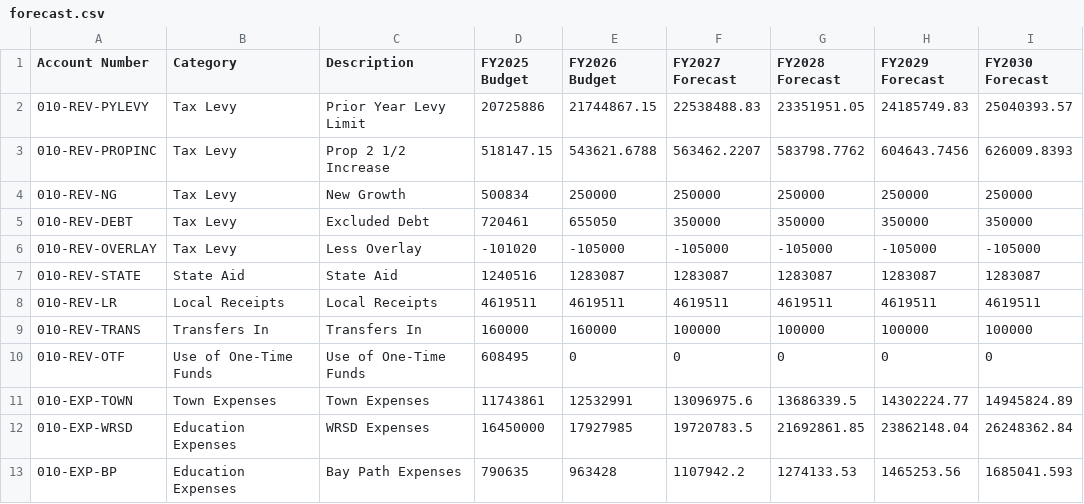
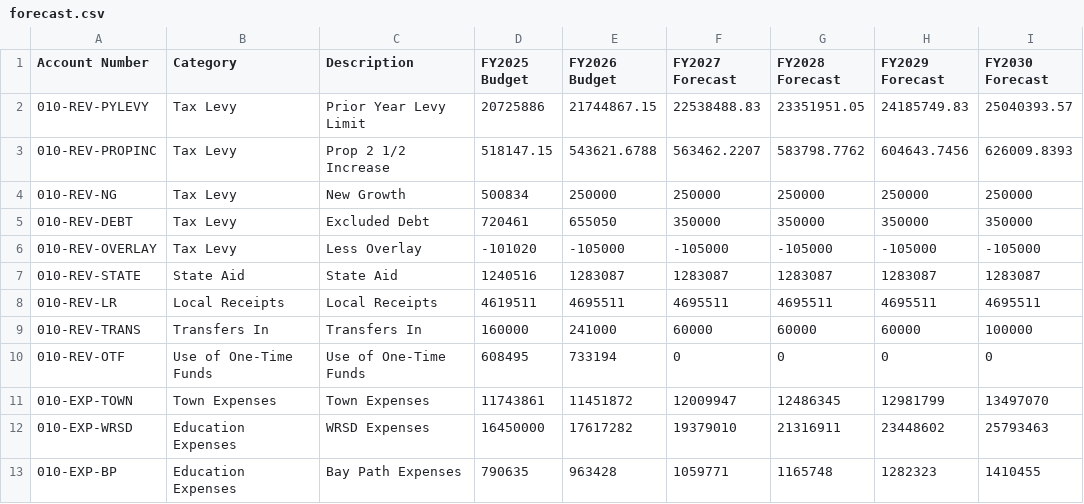
Before and after one commit to cyganiewicz/budget-portal, a CSV file: forecast.csv, drawn as a sheet.

Commit message:
Add files via upload

```diff
--- a/forecast.csv
+++ b/forecast.csv
@@ -7,7 +7,7 @@ Account Number,Category,Description,FY2025 Budget,FY2026 Budget,FY2027 Forecast,
 010-REV-STATE,State Aid,State Aid,1240516,1283087,1283087,1283087,1283087,1283087
-010-REV-LR,Local Receipts,Local Receipts,4619511,4619511,4619511,4619511,4619511,4619511
-010-REV-TRANS,Transfers In,Transfers In,160000,160000,100000,100000,100000,100000
-010-REV-OTF,Use of One-Time Funds,Use of One-Time Funds,608495,0,0,0,0,0
-010-EXP-TOWN,Town Expenses,Town Expenses,11743861,12532991,13096975.6,13686339.5,14302224.77,14945824.89
-010-EXP-WRSD,Education Expenses,WRSD Expenses,16450000,17927985,19720783.5,21692861.85,23862148.04,26248362.84
-010-EXP-BP,Education Expenses,Bay Path Expenses,790635,963428,1107942.2,1274133.53,1465253.56,1685041.593
+010-REV-LR,Local Receipts,Local Receipts,4619511,4695511,4695511,4695511,4695511,4695511
+010-REV-TRANS,Transfers In,Transfers In,160000,241000,60000,60000,60000,100000
+010-REV-OTF,Use of One-Time Funds,Use of One-Time Funds,608495,733194,0,0,0,0
+010-EXP-TOWN,Town Expenses,Town Expenses,11743861,11451872,12009947,12486345,12981799,13497070
+010-EXP-WRSD,Education Expenses,WRSD Expenses,16450000,17617282,19379010,21316911,23448602,25793463
+010-EXP-BP,Education Expenses,Bay Path Expenses,790635,963428,1059771,1165748,1282323,1410455
```
